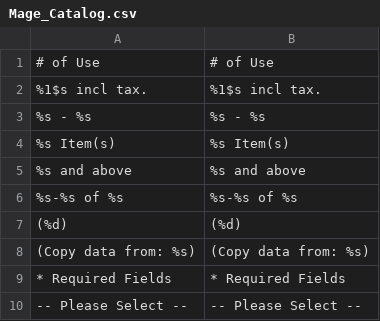
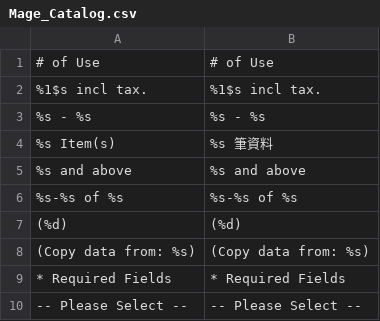
Before and after one commit to gamlinnia/li_magento, a CSV file: app/locale/zh_TW/Mage_Catalog.csv, drawn as a sheet; only a part is shown.

```diff
--- a/app/locale/zh_TW/Mage_Catalog.csv
+++ b/app/locale/zh_TW/Mage_Catalog.csv
@@ -3,3 +3,3 @@
 "%s - %s","%s - %s"
-"%s Item(s)","%s Item(s)"
+"%s Item(s)","%s 筆資料"
 "%s and above","%s and above"
```
Also changed, not shown: app/locale/zh_TW/Mage_Page.csv, app/locale/zh_TW/Mage_Sales.csv.
